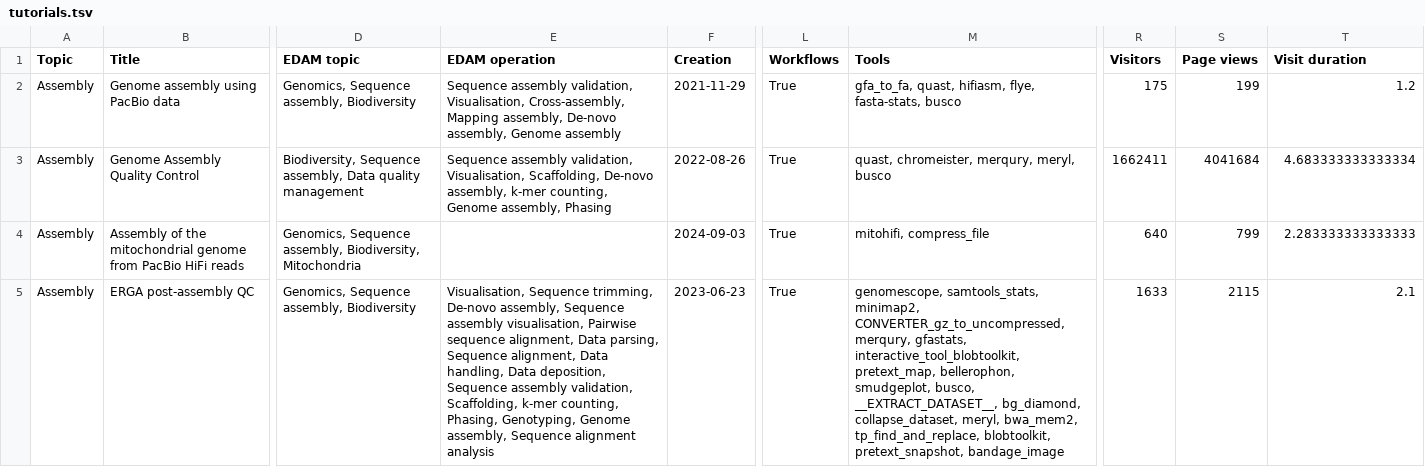
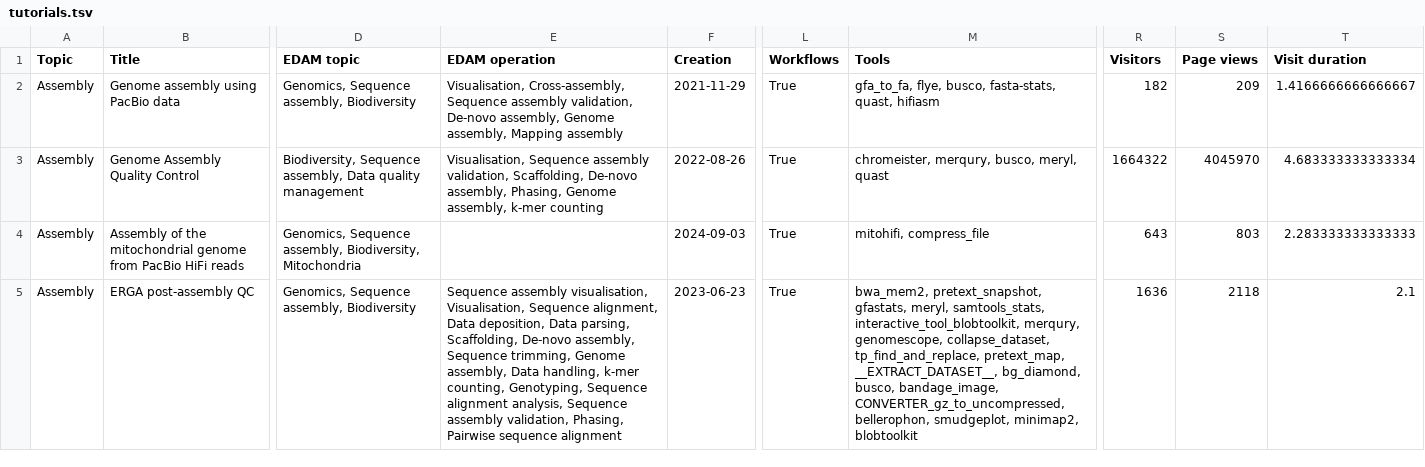
Before and after one commit to galaxyproject/galaxy_codex, a TSV file: communities/biodiversity/resources/tutorials.tsv, drawn as a sheet; only a part is shown, gaps mark what is left out; the diff covers the shown part only; the diff names each change by its address in the sheet, - before the commit and + after, or states it on an @@ line.

Commit message:
Update resources

```diff
--- a/communities/biodiversity/resources/tutorials.tsv
+++ b/communities/biodiversity/resources/tutorials.tsv
-E2 (EDAM operation): Sequence assembly validation, Visualisation, Cross-assembly, Mapping assembly, De-novo assembly, Genome assembly
+E2 (EDAM operation): Visualisation, Cross-assembly, Sequence assembly validation, De-novo assembly, Genome assembly, Mapping assembly
-M2 (Tools): gfa_to_fa, quast, hifiasm, flye, fasta-stats, busco
+M2 (Tools): gfa_to_fa, flye, busco, fasta-stats, quast, hifiasm
-R2 (Visitors): 175
+R2 (Visitors): 182
-S2 (Page views): 199
+S2 (Page views): 209
-T2 (Visit duration): 1.2
+T2 (Visit duration): 1.4166666666666667
-E3 (EDAM operation): Sequence assembly validation, Visualisation, Scaffolding, De-novo assembly, k-mer counting, Genome assembly, Phasing
+E3 (EDAM operation): Visualisation, Sequence assembly validation, Scaffolding, De-novo assembly, Phasing, Genome assembly, k-mer counting
-M3 (Tools): quast, chromeister, merqury, meryl, busco
+M3 (Tools): chromeister, merqury, busco, meryl, quast
-R3 (Visitors): 1662411
+R3 (Visitors): 1664322
-S3 (Page views): 4041684
+S3 (Page views): 4045970
-R4 (Visitors): 640
+R4 (Visitors): 643
-S4 (Page views): 799
+S4 (Page views): 803
-E5 (EDAM operation): Visualisation, Sequence trimming, De-novo assembly, Sequence assembly visualisation, Pairwise sequence alignment, Data parsing, Sequence alignment, Data handling, Data deposition, Sequence assembly validation, Scaffolding, k-mer counting, Phasing, Genotyping, Genome assembly, Sequence alignment analysis
+E5 (EDAM operation): Sequence assembly visualisation, Visualisation, Sequence alignment, Data deposition, Data parsing, Scaffolding, De-novo assembly, Sequence trimming, Genome assembly, Data handling, k-mer counting, Genotyping, Sequence alignment analysis, Sequence assembly validation, Phasing, Pairwise sequence alignment
-M5 (Tools): genomescope, samtools_stats, minimap2, CONVERTER_gz_to_uncompressed, merqury, gfastats, interactive_tool_blobtoolkit, pretext_map, bellerophon, smudgeplot, busco, __EXTRACT_DATASET__, bg_diamond, collapse_dataset, meryl, bwa_mem2, tp_find_and_replace, blobtoolkit, pretext_snapshot, bandage_image
+M5 (Tools): bwa_mem2, pretext_snapshot, gfastats, meryl, samtools_stats, interactive_tool_blobtoolkit, merqury, genomescope, collapse_dataset, tp_find_and_replace, pretext_map, __EXTRACT_DATASET__, bg_diamond, busco, bandage_image, CONVERTER_gz_to_uncompressed, bellerophon, smudgeplot, minimap2, blobtoolkit
-R5 (Visitors): 1633
+R5 (Visitors): 1636
-S5 (Page views): 2115
+S5 (Page views): 2118
```
Also changed, not shown: 1 added row and 99 edited cells elsewhere in this file, communities/biodiversity/resources/curated_tools.tsv, communities/machine-learning/resources/tutorials.tsv, 19 other files.
